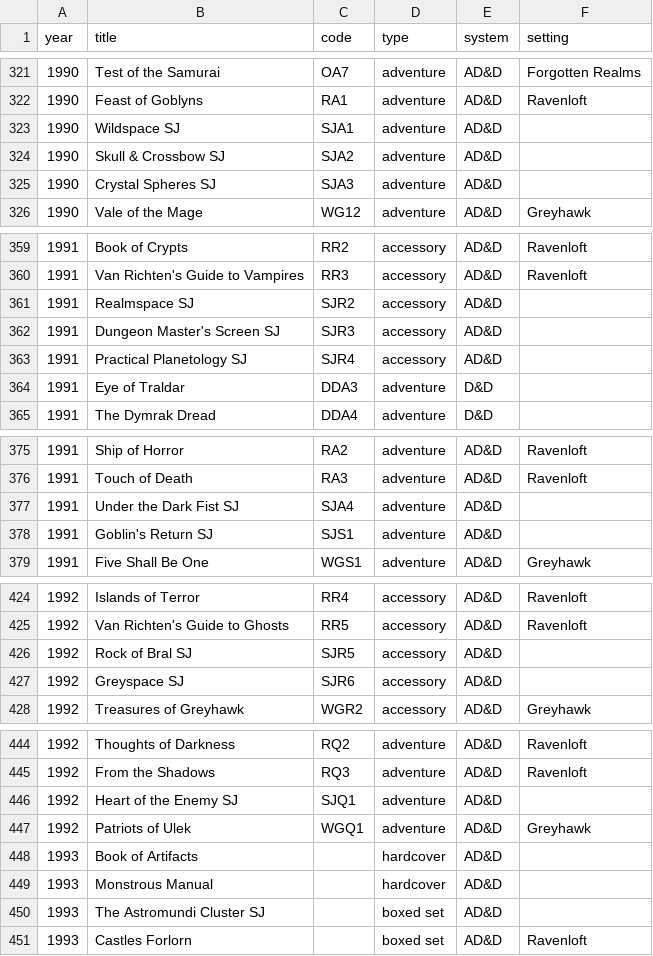
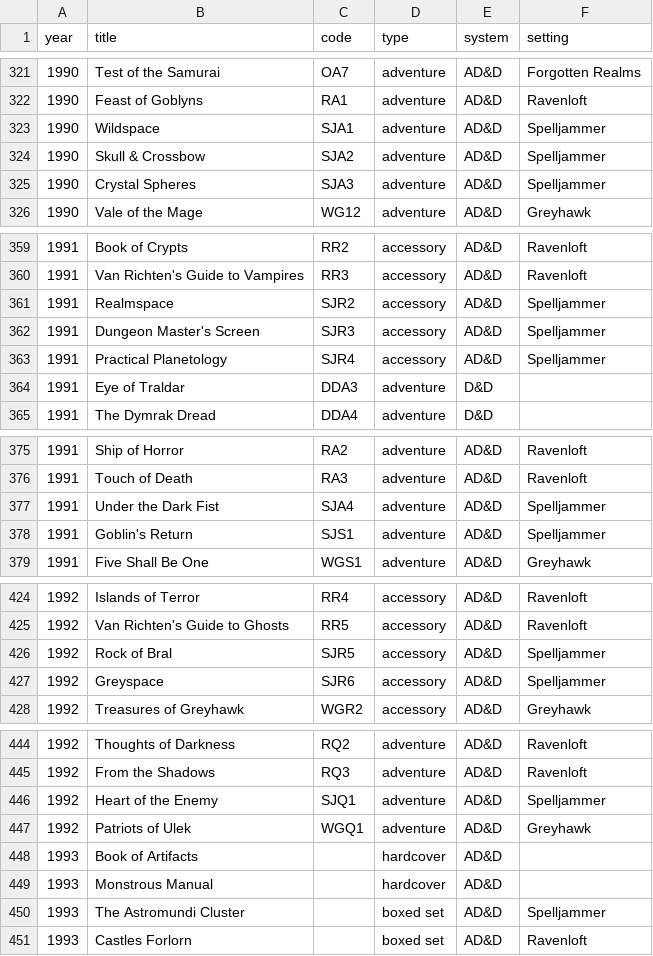
Before and after one commit to weatherspud/tsr-dungeons-dragons, a CSV file: products.csv, drawn as a sheet; only a part is shown, gaps mark what is left out; the diff covers the shown part only.

Commit message:
add Spelljammer

```diff
--- a/products.csv
+++ b/products.csv
@@ -322,5 +322,5 @@ year,title,code,type,system,setting
 1990,Feast of Goblyns,RA1,adventure,AD&D,Ravenloft
-1990,Wildspace SJ,SJA1,adventure,AD&D,
-1990,Skull & Crossbow SJ,SJA2,adventure,AD&D,
-1990,Crystal Spheres SJ,SJA3,adventure,AD&D,
+1990,Wildspace,SJA1,adventure,AD&D,Spelljammer
+1990,Skull & Crossbow,SJA2,adventure,AD&D,Spelljammer
+1990,Crystal Spheres,SJA3,adventure,AD&D,Spelljammer
 1990,Vale of the Mage,WG12,adventure,AD&D,Greyhawk
@@ -360,5 +360,5 @@ year,title,code,type,system,setting
 1991,Van Richten's Guide to Vampires,RR3,accessory,AD&D,Ravenloft
-1991,Realmspace SJ,SJR2,accessory,AD&D,
-1991,Dungeon Master's Screen SJ,SJR3,accessory,AD&D,
-1991,Practical Planetology SJ,SJR4,accessory,AD&D,
+1991,Realmspace,SJR2,accessory,AD&D,Spelljammer
+1991,Dungeon Master's Screen,SJR3,accessory,AD&D,Spelljammer
+1991,Practical Planetology,SJR4,accessory,AD&D,Spelljammer
 1991,Eye of Traldar,DDA3,adventure,D&D,
@@ -376,4 +376,4 @@ year,title,code,type,system,setting
 1991,Touch of Death,RA3,adventure,AD&D,Ravenloft
-1991,Under the Dark Fist SJ,SJA4,adventure,AD&D,
-1991,Goblin's Return SJ,SJS1,adventure,AD&D,
+1991,Under the Dark Fist,SJA4,adventure,AD&D,Spelljammer
+1991,Goblin's Return,SJS1,adventure,AD&D,Spelljammer
 1991,Five Shall Be One,WGS1,adventure,AD&D,Greyhawk
@@ -425,4 +425,4 @@ year,title,code,type,system,setting
 1992,Van Richten's Guide to Ghosts,RR5,accessory,AD&D,Ravenloft
-1992,Rock of Bral SJ,SJR5,accessory,AD&D,
-1992,Greyspace SJ,SJR6,accessory,AD&D,
+1992,Rock of Bral,SJR5,accessory,AD&D,Spelljammer
+1992,Greyspace,SJR6,accessory,AD&D,Spelljammer
 1992,Treasures of Greyhawk,WGR2,accessory,AD&D,Greyhawk
@@ -445,3 +445,3 @@ year,title,code,type,system,setting
 1992,From the Shadows,RQ3,adventure,AD&D,Ravenloft
-1992,Heart of the Enemy SJ,SJQ1,adventure,AD&D,
+1992,Heart of the Enemy,SJQ1,adventure,AD&D,Spelljammer
 1992,Patriots of Ulek,WGQ1,adventure,AD&D,Greyhawk
@@ -449,3 +449,3 @@ year,title,code,type,system,setting
 1993,Monstrous Manual,,hardcover,AD&D,
-1993,The Astromundi Cluster SJ,,boxed set,AD&D,
+1993,The Astromundi Cluster,,boxed set,AD&D,Spelljammer
 1993,Castles Forlorn,,boxed set,AD&D,Ravenloft
```
Also changed, not shown: 18 edited cells elsewhere in this file.
